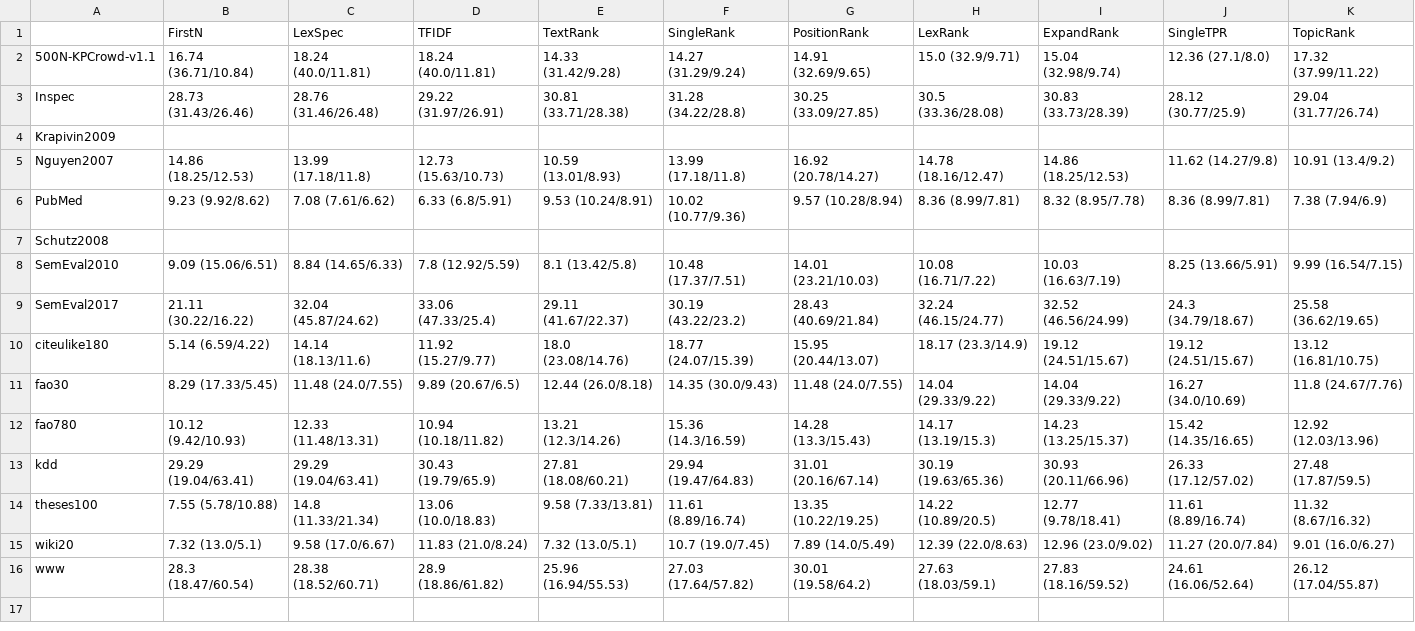
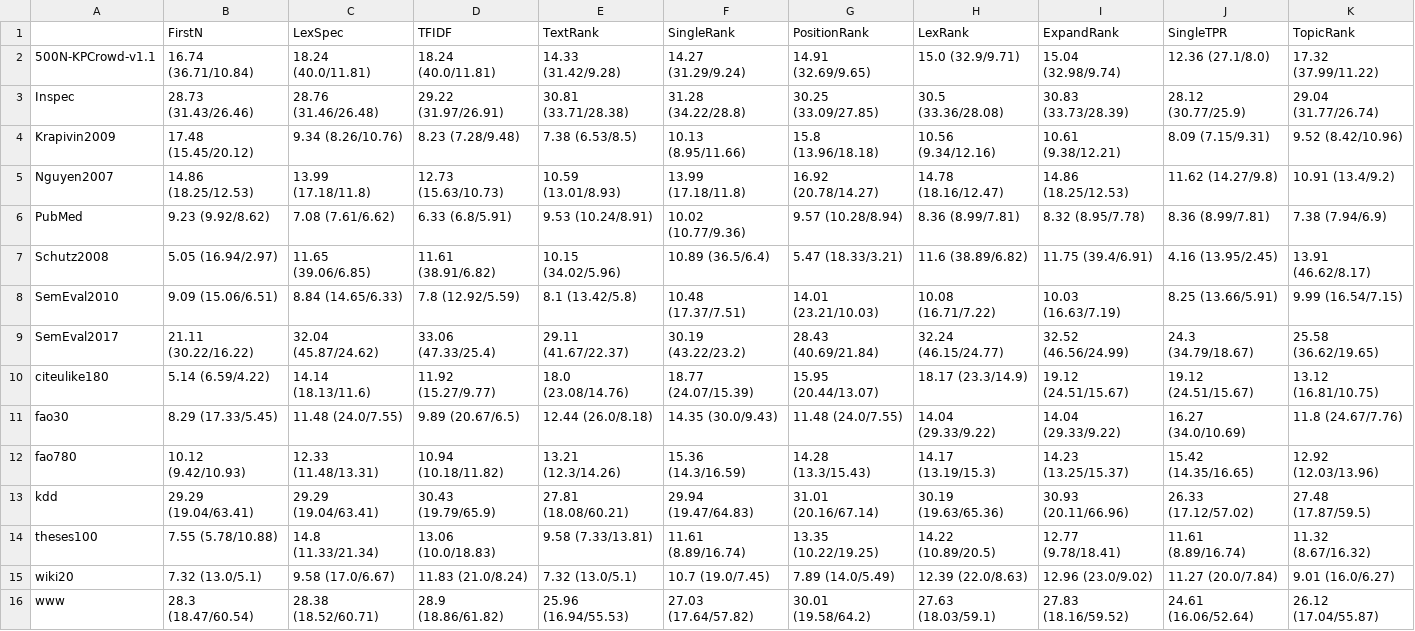
Before and after one commit to asahi417/kex, a CSV file: benchmark/full-result.5.csv, drawn as a sheet.

```diff
--- a/benchmark/full-result.5.csv
+++ b/benchmark/full-result.5.csv
@@ -3,6 +3,6 @@
 Inspec,28.73 (31.43/26.46),28.76 (31.46/26.48),29.22 (31.97/26.91),30.81 (33.71/28.38),31.28 (34.22/28.8),30.25 (33.09/27.85),30.5 (33.36/28.08),30.83 (33.73/28.39),28.12 (30.77/25.9),29.04 (31.77/26.74)
-Krapivin2009,,,,,,,,,,
+Krapivin2009,17.48 (15.45/20.12),9.34 (8.26/10.76),8.23 (7.28/9.48),7.38 (6.53/8.5),10.13 (8.95/11.66),15.8 (13.96/18.18),10.56 (9.34/12.16),10.61 (9.38/12.21),8.09 (7.15/9.31),9.52 (8.42/10.96)
 Nguyen2007,14.86 (18.25/12.53),13.99 (17.18/11.8),12.73 (15.63/10.73),10.59 (13.01/8.93),13.99 (17.18/11.8),16.92 (20.78/14.27),14.78 (18.16/12.47),14.86 (18.25/12.53),11.62 (14.27/9.8),10.91 (13.4/9.2)
 PubMed,9.23 (9.92/8.62),7.08 (7.61/6.62),6.33 (6.8/5.91),9.53 (10.24/8.91),10.02 (10.77/9.36),9.57 (10.28/8.94),8.36 (8.99/7.81),8.32 (8.95/7.78),8.36 (8.99/7.81),7.38 (7.94/6.9)
-Schutz2008,,,,,,,,,,
+Schutz2008,5.05 (16.94/2.97),11.65 (39.06/6.85),11.61 (38.91/6.82),10.15 (34.02/5.96),10.89 (36.5/6.4),5.47 (18.33/3.21),11.6 (38.89/6.82),11.75 (39.4/6.91),4.16 (13.95/2.45),13.91 (46.62/8.17)
 SemEval2010,9.09 (15.06/6.51),8.84 (14.65/6.33),7.8 (12.92/5.59),8.1 (13.42/5.8),10.48 (17.37/7.51),14.01 (23.21/10.03),10.08 (16.71/7.22),10.03 (16.63/7.19),8.25 (13.66/5.91),9.99 (16.54/7.15)
```
Also changed, not shown: benchmark/full-result.10.csv, benchmark/full-result.15.csv, 1 other file.
